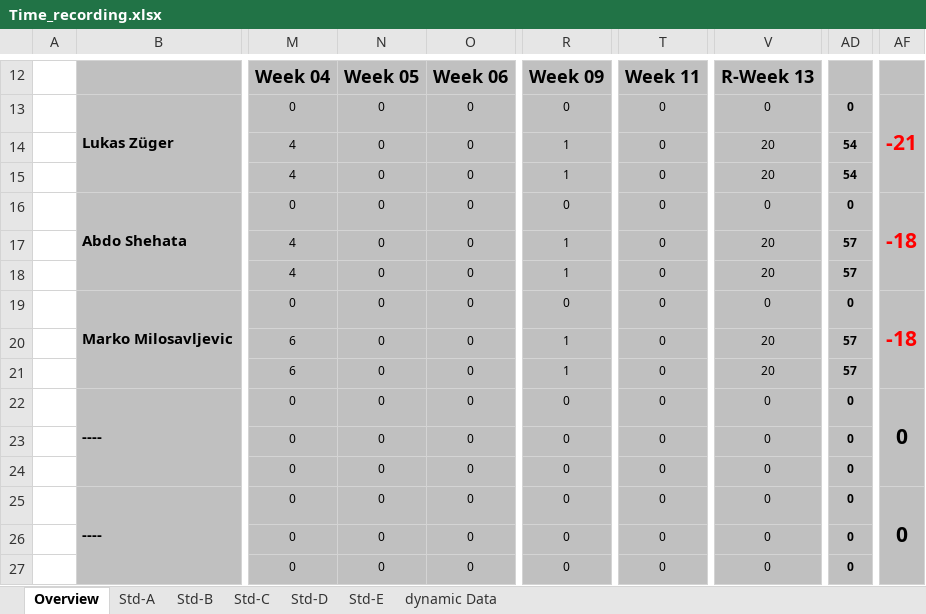
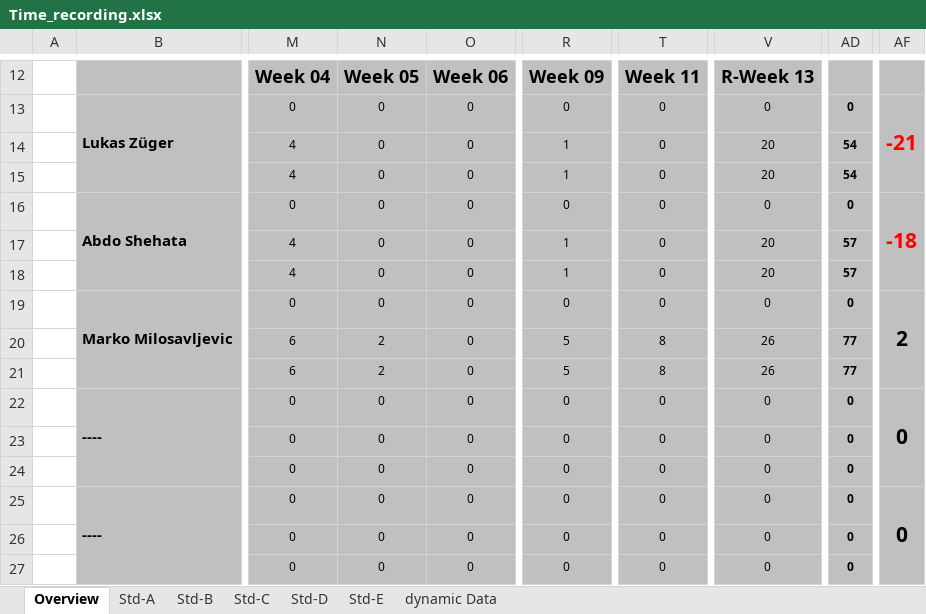
Before and after one commit to abdo643-HULK/Home-Automation-Sem3, an Excel workbook: Documentation/ProjectDocumentation/Time_recording.xlsx, sheet Overview, drawn as a sheet; only a part is shown, gaps mark what is left out; values as stored, in another font and other column widths than the file's, no borders; conditional formats not drawn; the diff names each change by its address in the sheet, - before the commit and + after, or states it on an @@ line.

```diff
--- a/Documentation/ProjectDocumentation/Time_recording.xlsx (sheet Overview)
+++ b/Documentation/ProjectDocumentation/Time_recording.xlsx (sheet Overview)
-AF19: -18
+AF19: 2
-AF19 text colour: #FF0000
+AF19 text colour: black
-N20:N21: 0
+N20:N21: 2
-R20:R21: 1
+R20:R21: 5
-T20:T21: 0
+T20:T21: 8
-V20:V21: 20
+V20:V21: 26
-AD20:AD21: 57
+AD20:AD21: 77
```
Also changed, not shown: sheet Std-C.
